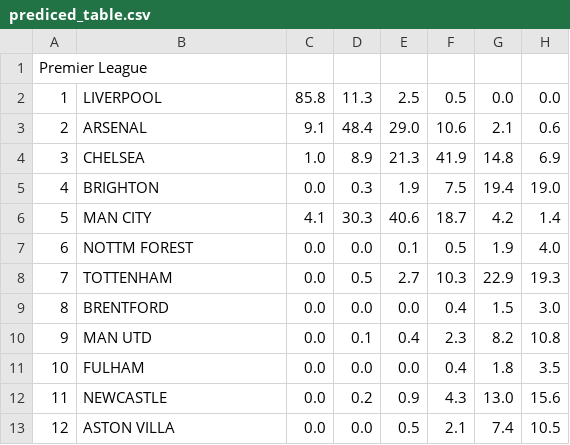
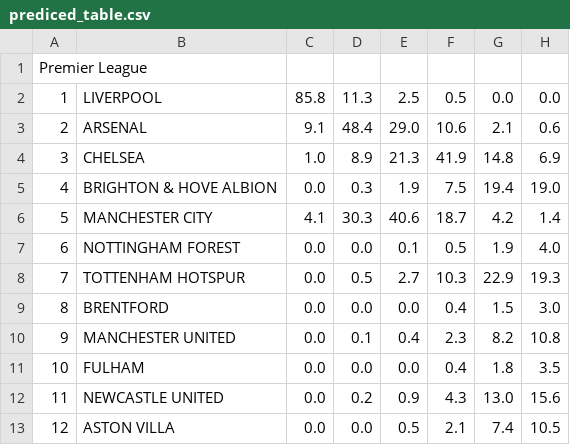
Before and after one commit to OOP03-Team2/Project4, a CSV file: src/prediced_table.csv, drawn as a sheet; only a part is shown; the diff covers the shown part only; the diff names each change by its address in the sheet, - before the commit and + after, or states it on an @@ line.

```diff
--- a/src/prediced_table.csv
+++ b/src/prediced_table.csv
-B5: BRIGHTON
+B5: BRIGHTON & HOVE ALBION
-B6: MAN CITY
+B6: MANCHESTER CITY
-B7: NOTTM FOREST
+B7: NOTTINGHAM FOREST
-B8: TOTTENHAM
+B8: TOTTENHAM HOTSPUR
-B10: MAN UTD
+B10: MANCHESTER UNITED
-B12: NEWCASTLE
+B12: NEWCASTLE UNITED
```
Also changed, not shown: 26 edited cells elsewhere in this file, 3 other files.
